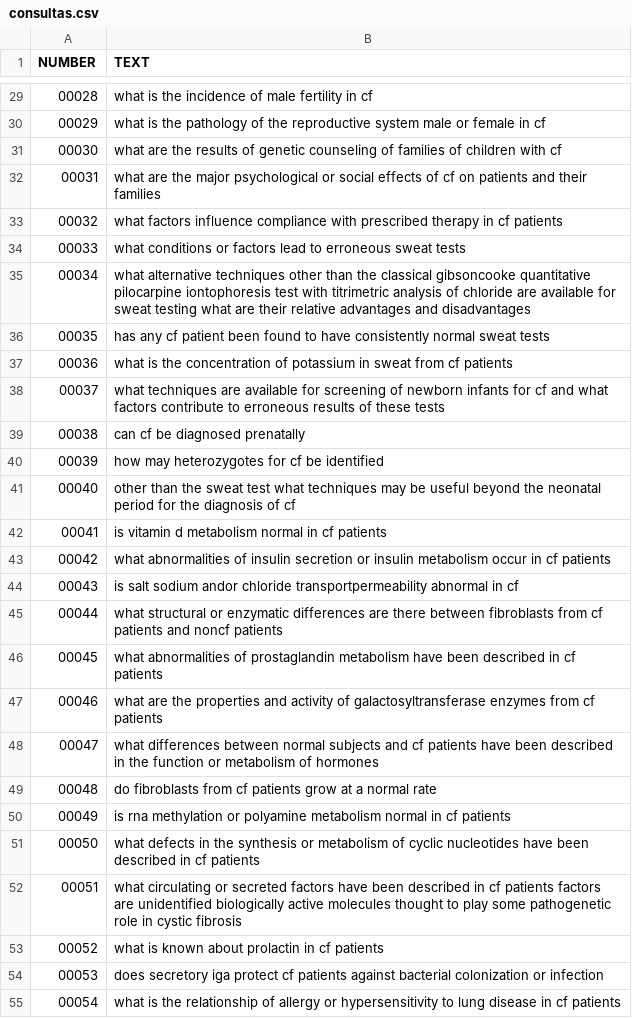
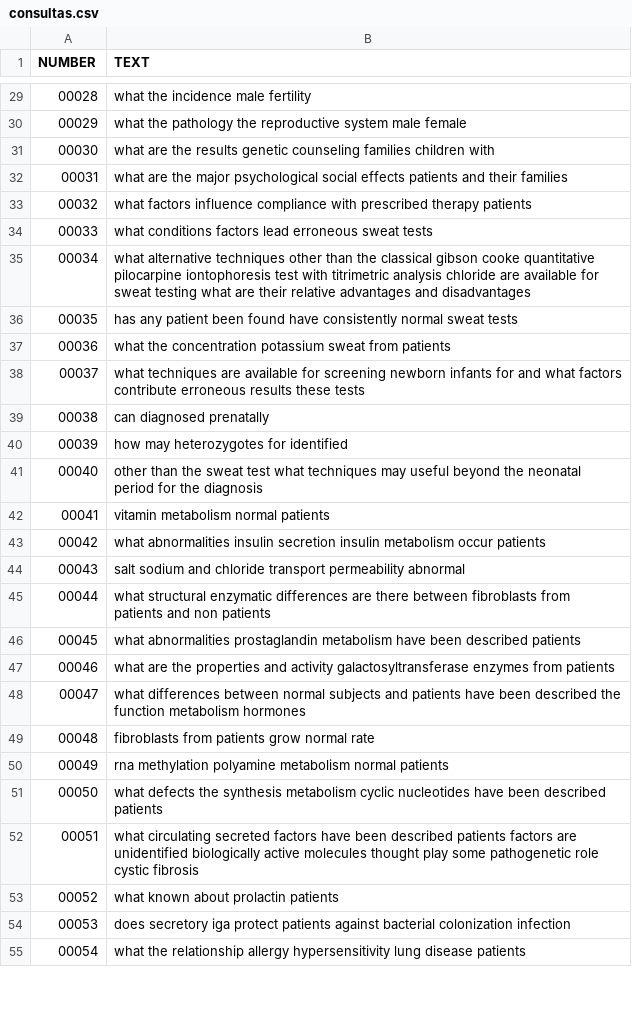
Before and after one commit to DantasB/text-search-and-mining, a CSV file: Third_Exercise/Results/consultas.csv, drawn as a sheet; only a part is shown, gaps mark what is left out; the diff covers the shown part only.

```diff
--- a/Third_Exercise/Results/consultas.csv
+++ b/Third_Exercise/Results/consultas.csv
@@ -29,27 +29,27 @@ NUMBER;TEXT
-00028;what is the incidence of male fertility in cf
-00029;what is the pathology of the reproductive system male or female in cf
-00030;what are the results of genetic counseling of families of children with cf
-00031;what are the major psychological or social effects of cf on patients and their families
-00032;what factors influence compliance with prescribed therapy in cf patients
-00033;what conditions or factors lead to erroneous sweat tests
-00034;what alternative techniques other than the classical gibsoncooke quantitative pilocarpine iontophoresis test with titrimetric analysis of chloride are available for sweat testing what are their relative advantages and disadvantages
-00035;has any cf patient been found to have consistently normal sweat tests
-00036;what is the concentration of potassium in sweat from cf patients
-00037;what techniques are available for screening of newborn infants for cf and what factors contribute to erroneous results of these tests
-00038;can cf be diagnosed prenatally
-00039;how may heterozygotes for cf be identified
-00040;other than the sweat test what techniques may be useful beyond the neonatal period for the diagnosis of cf
-00041;is vitamin d metabolism normal in cf patients
-00042;what abnormalities of insulin secretion or insulin metabolism occur in cf patients
-00043;is salt sodium andor chloride transportpermeability abnormal in cf
-00044;what structural or enzymatic differences are there between fibroblasts from cf patients and noncf patients
-00045;what abnormalities of prostaglandin metabolism have been described in cf patients
-00046;what are the properties and activity of galactosyltransferase enzymes from cf patients
-00047;what differences between normal subjects and cf patients have been described in the function or metabolism of hormones
-00048;do fibroblasts from cf patients grow at a normal rate
-00049;is rna methylation or polyamine metabolism normal in cf patients
-00050;what defects in the synthesis or metabolism of cyclic nucleotides have been described in cf patients
-00051;what circulating or secreted factors have been described in cf patients factors are unidentified biologically active molecules thought to play some pathogenetic role in cystic fibrosis
-00052;what is known about prolactin in cf patients
-00053;does secretory iga protect cf patients against bacterial colonization or infection
-00054;what is the relationship of allergy or hypersensitivity to lung disease in cf patients
+00028;what the incidence male fertility
+00029;what the pathology the reproductive system male female
+00030;what are the results genetic counseling families children with
+00031;what are the major psychological social effects patients and their families
+00032;what factors influence compliance with prescribed therapy patients
+00033;what conditions factors lead erroneous sweat tests
+00034;what alternative techniques other than the classical gibson cooke quantitative pilocarpine iontophoresis test with titrimetric analysis chloride are available for sweat testing what are their relative advantages and disadvantages
+00035;has any patient been found have consistently normal sweat tests
+00036;what the concentration potassium sweat from patients
+00037;what techniques are available for screening newborn infants for and what factors contribute erroneous results these tests
+00038;can diagnosed prenatally
+00039;how may heterozygotes for identified
+00040;other than the sweat test what techniques may useful beyond the neonatal period for the diagnosis
+00041;vitamin metabolism normal patients
+00042;what abnormalities insulin secretion insulin metabolism occur patients
+00043;salt sodium and chloride transport permeability abnormal
+00044;what structural enzymatic differences are there between fibroblasts from patients and non patients
+00045;what abnormalities prostaglandin metabolism have been described patients
+00046;what are the properties and activity galactosyltransferase enzymes from patients
+00047;what differences between normal subjects and patients have been described the function metabolism hormones
+00048;fibroblasts from patients grow normal rate
+00049;rna methylation polyamine metabolism normal patients
+00050;what defects the synthesis metabolism cyclic nucleotides have been described patients
+00051;what circulating secreted factors have been described patients factors are unidentified biologically active molecules thought play some pathogenetic role cystic fibrosis
+00052;what known about prolactin patients
+00053;does secretory iga protect patients against bacterial colonization infection
+00054;what the relationship allergy hypersensitivity lung disease patients
```
Also changed, not shown: 72 edited cells elsewhere in this file, 19 other files.
